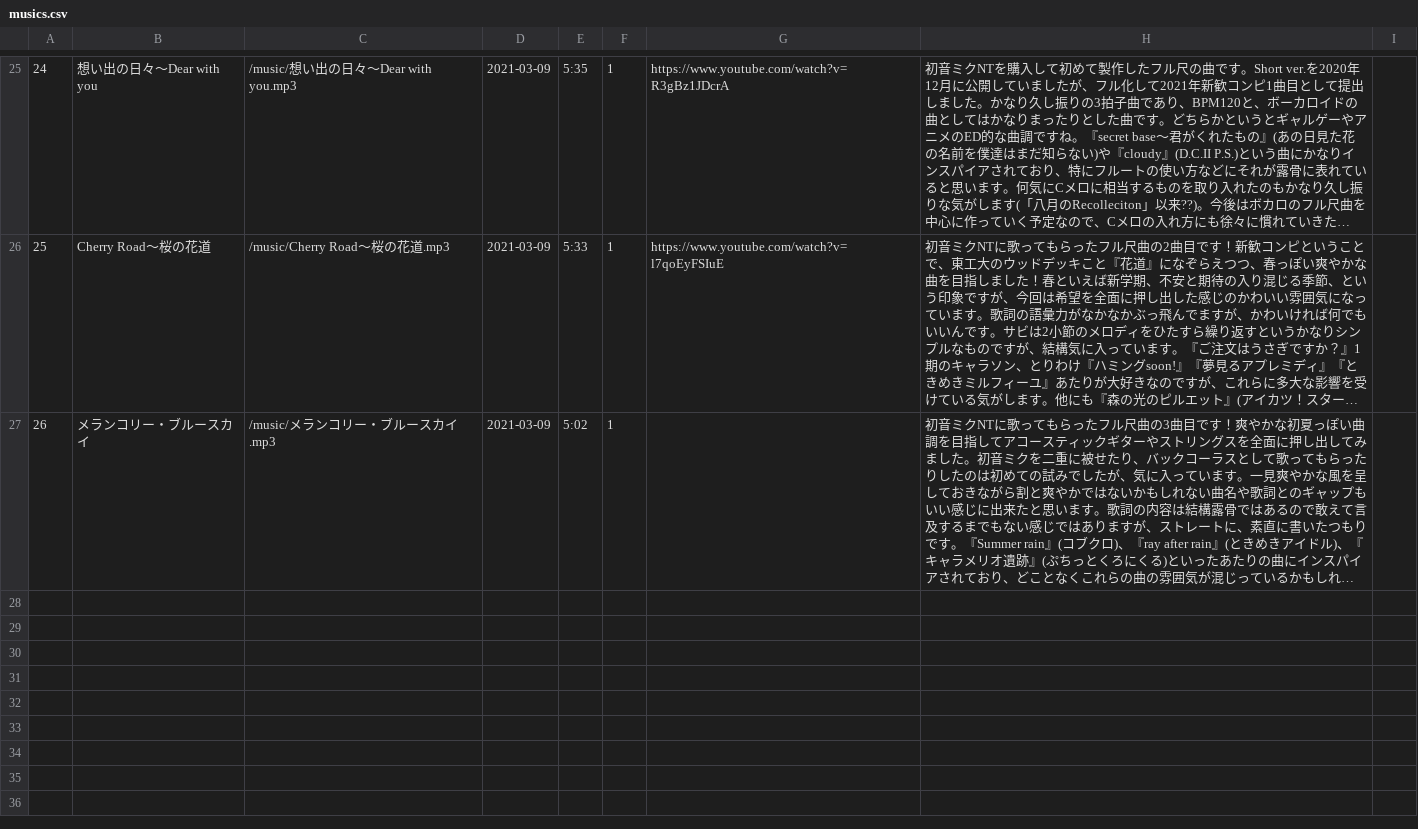
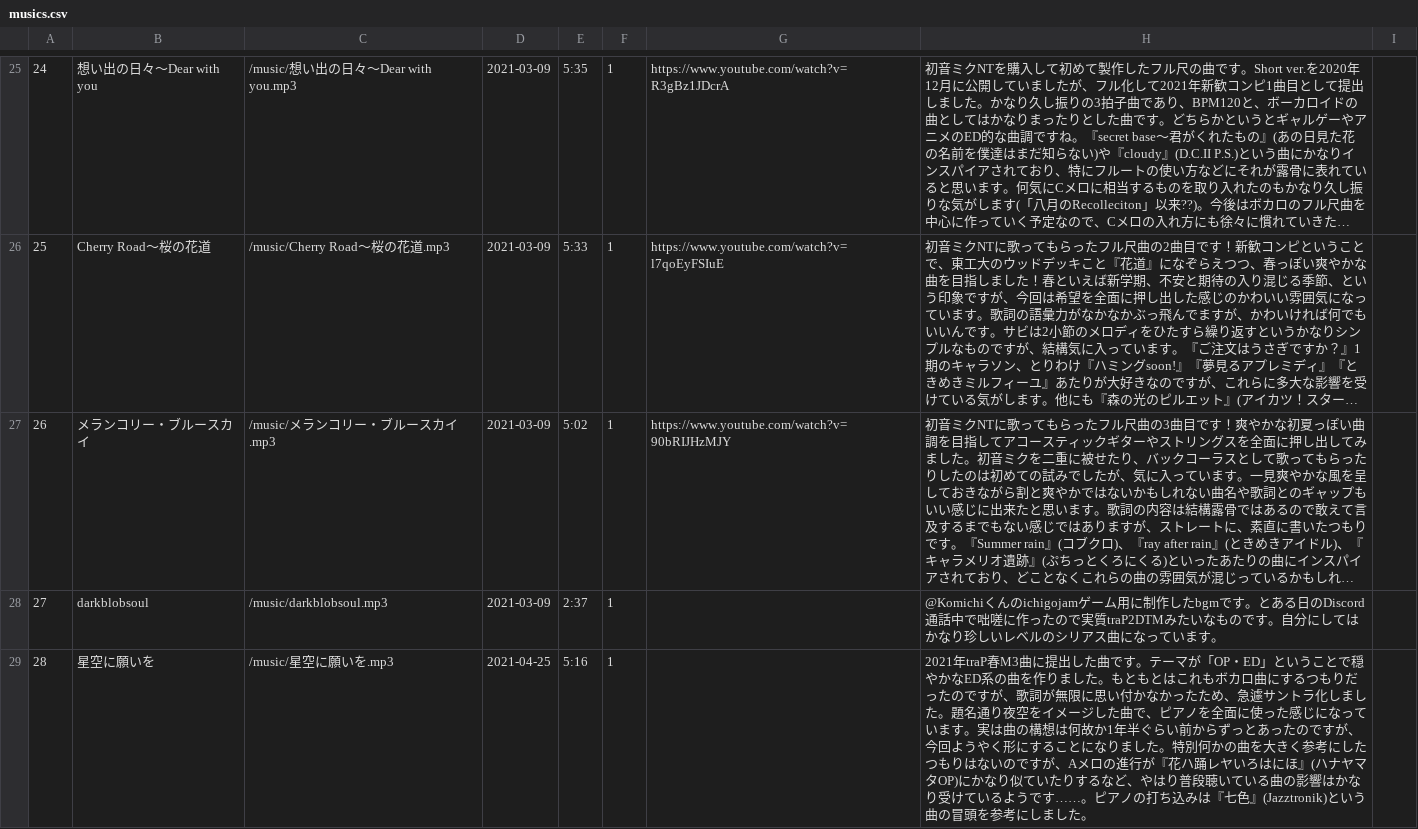
Before and after one commit to aya-se/my-music, a CSV file: public/data/musics.csv, drawn as a sheet; only a part is shown, gaps mark what is left out; long unchanged cells end in …; the diff names each change by its address in the sheet, - before the commit and + after, or states it on an @@ line.

```diff
--- a/public/data/musics.csv
+++ b/public/data/musics.csv
-G27: (empty)
+G27: https://www.youtube.com/watch?v=90bRIJHzMJY
+row 28: 27 | darkblobsoul | /music/darkblobsoul.mp3 | 2021-03-09 | 2:37 | 1 |  | @Komichiくんのichigojamゲーム用に制作したbgmです。とある日のDiscord通話中で咄嗟に作ったので実質traP2DTMみたいなものです。自分にしてはかなり珍しいレベルのシリアス曲になっています。
+row 29: 28 | 星空に願いを | /music/星空に願いを.mp3 | 2021-04-25 | 5:16 | 1 |  | 2021年traP春M3曲に提出した曲です。テーマが「OP・ED」ということで穏やかなED系の曲を作りました。もともとはこれもボカロ曲にするつもりだったのですが、歌詞が無限に思い付かなかったため、急遽サントラ化しました。題名通り夜空をイメージした曲で、ピアノを全面に使った感じになっています。実は曲の構想は何故か1年半ぐらい前からずっとあったのですが、今回ようやく形にすることになりました。特別何かの曲を大きく参考にしたつもりはないのですが、Aメロの進行が『花ハ踊レヤいろはにほ』(ハナヤマタOP)にかなり似ていたりするなど、やはり普段聴いている曲の影響はかなり受けているようです……。ピアノの打ち込みは『七色』(Jazztronik)という曲の冒頭を参考にしました。
```
Also changed, not shown: public/data/tagData.csv, 9 other files.
